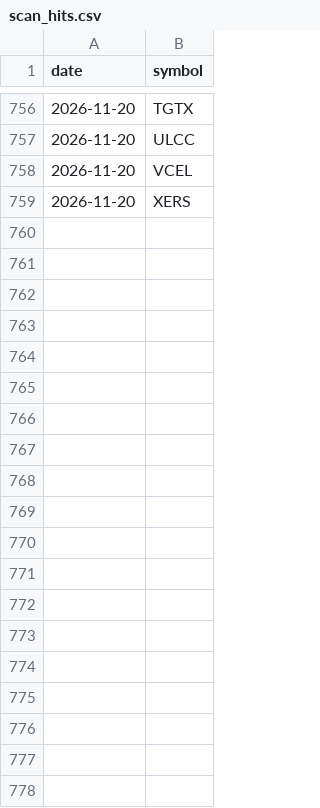
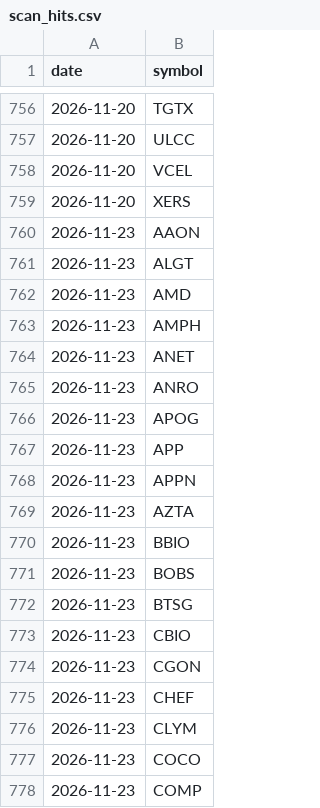
Before and after one commit to MingJunKo/rs-engine, a CSV file: data/history/scan_hits.csv, drawn as a sheet; only a part is shown, gaps mark what is left out; the diff covers the shown part only; the diff names each change by its address in the sheet, - before the commit and + after, or states it on an @@ line.

```diff
--- a/data/history/scan_hits.csv
+++ b/data/history/scan_hits.csv
+row 760: 2026-11-23 | AAON
+row 761: 2026-11-23 | ALGT
+row 762: 2026-11-23 | AMD
+row 763: 2026-11-23 | AMPH
+row 764: 2026-11-23 | ANET
+row 765: 2026-11-23 | ANRO
+row 766: 2026-11-23 | APOG
+row 767: 2026-11-23 | APP
+row 768: 2026-11-23 | APPN
+row 769: 2026-11-23 | AZTA
+row 770: 2026-11-23 | BBIO
+row 771: 2026-11-23 | BOBS
+row 772: 2026-11-23 | BTSG
+row 773: 2026-11-23 | CBIO
+row 774: 2026-11-23 | CGON
+row 775: 2026-11-23 | CHEF
+row 776: 2026-11-23 | CLYM
+row 777: 2026-11-23 | COCO
+row 778: 2026-11-23 | COMP
```
Also changed, not shown: 72 added rows elsewhere in this file, config/broad.csv, data/history/setup_log.csv, 24 other files.
